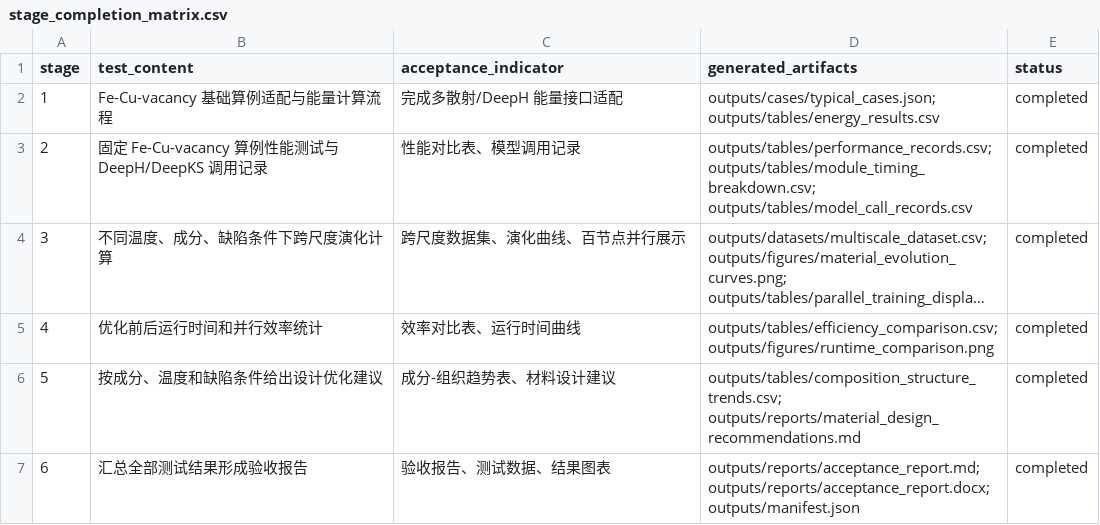
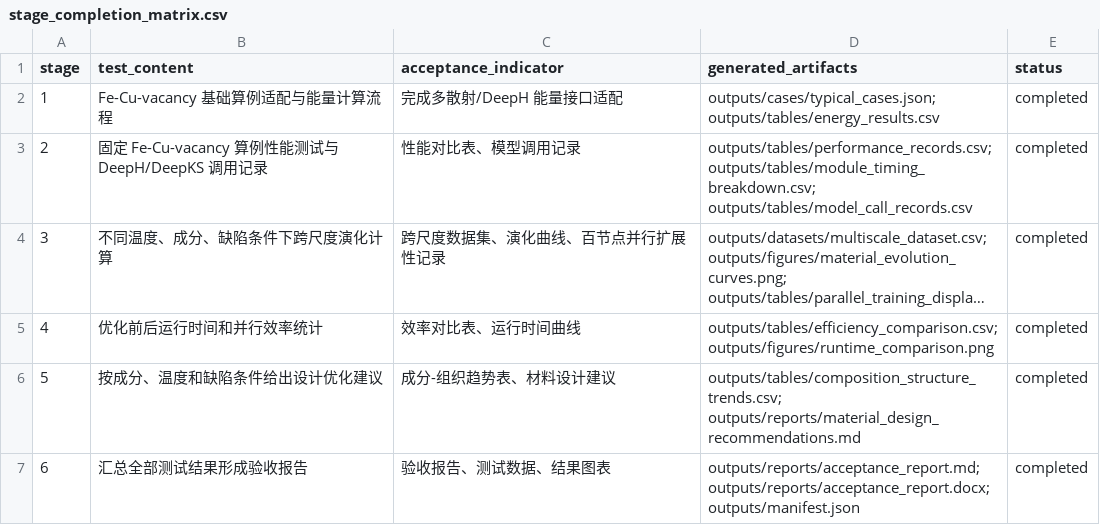
Before and after one commit to ZimingPAN/Atomworld-Twins, a CSV file: KMC test/outputs/tables/stage_completion_matrix.csv, drawn as a sheet; long unchanged cells end in …; the diff names each change by its address in the sheet, - before the commit and + after, or states it on an @@ line.

Commit message:
Polish KMC test deliverables

```diff
--- a/KMC test/outputs/tables/stage_completion_matrix.csv
+++ b/KMC test/outputs/tables/stage_completion_matrix.csv
-C4 (acceptance_indicator): 跨尺度数据集、演化曲线、百节点并行展示
+C4 (acceptance_indicator): 跨尺度数据集、演化曲线、百节点并行扩展性记录
```
Also changed, not shown: KMC test/outputs/tables/efficiency_comparison.csv, KMC test/outputs/tables/module_timing_breakdown.csv, 16 other files.
